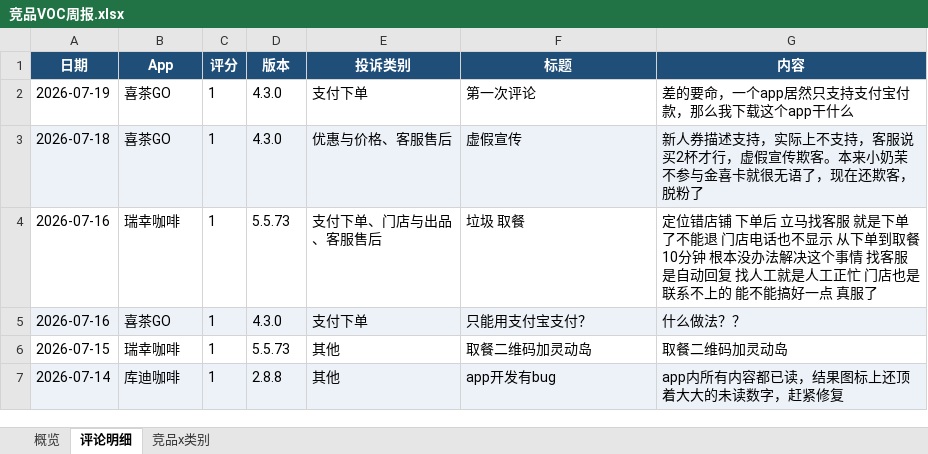
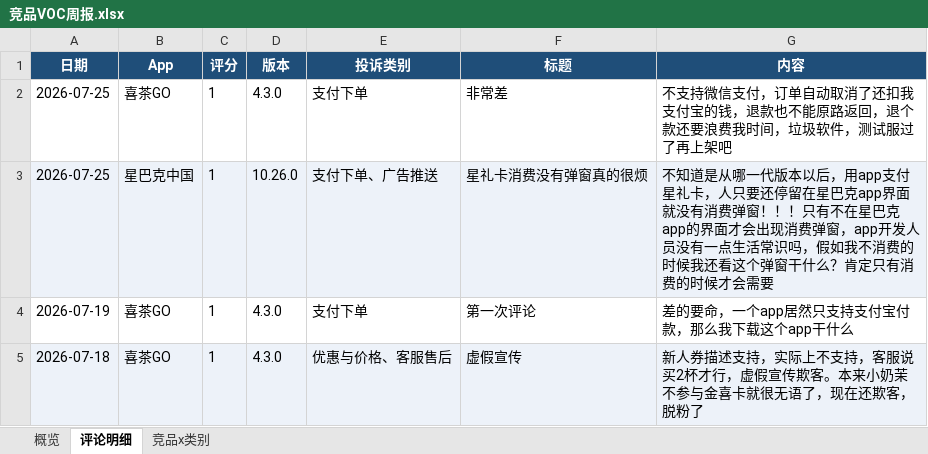
Before and after one commit to EGG-ZERO/appstore-voc-radar, an Excel workbook: reports/竞品VOC周报.xlsx, sheet 评论明细, drawn as a sheet; only a part is shown; the shorter side is filled out with more unchanged rows; values as stored, in another font and other column widths than the file's, no borders; the diff names each change by its address in the sheet, - before the commit and + after, or states it on an @@ line.

```diff
--- a/reports/竞品VOC周报.xlsx (sheet 评论明细)
+++ b/reports/竞品VOC周报.xlsx (sheet 评论明细)
+row 2: 2026-07-25 | 喜茶GO | 1 | 4.3.0 | 支付下单 | 非常差 | 不支持微信支付，订单自动取消了还扣我支付宝的钱，退款也不能原路返回，退个款还要浪费我时间，垃圾软件，测试服过了再上架吧
+row 3: 2026-07-25 | 星巴克中国 | 1 | 10.26.0 | 支付下单、广告推送 | 星礼卡消费没有弹窗真的很烦 | 不知道是从哪一代版本以后，用app支付星礼卡，人只要还停留在星巴克app界面就没有消费弹窗！！！只有不在星巴克app的界面才会出现消费弹窗，app开发人员没有一点生活常识吗，假如我不消费的时候我还看这个弹窗干什么？肯定只有消费的时候才会需要
```
Also changed, not shown: sheet 概览, sheet 竞品x类别, 4 other files.
